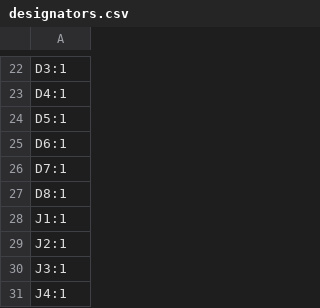
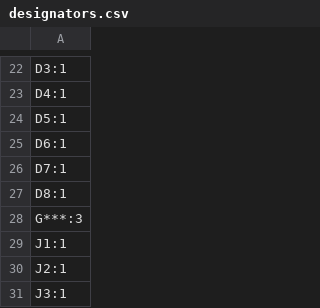
Before and after one commit to k-trash/blmd_hardware, a CSV file: production/designators.csv, drawn as a sheet; only a part is shown, gaps mark what is left out; the shorter side is filled out with more unchanged rows.

```diff
--- a/production/designators.csv
+++ b/production/designators.csv
@@ -27,2 +27,3 @@ D7:1
 D8:1
+G***:3
 J1:1
```
Also changed, not shown: production/bom.csv, 28 other files.
